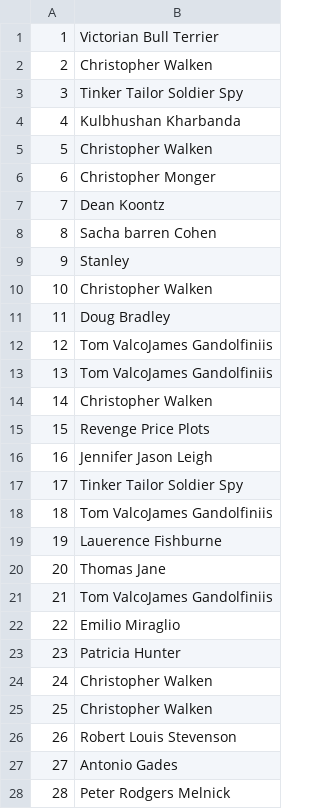
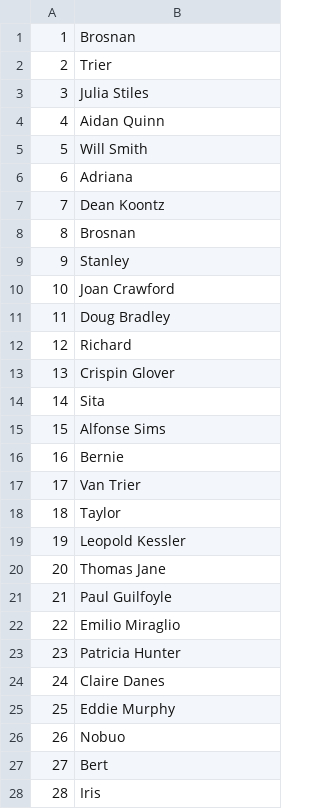
Before and after one commit to poseidon-tech/cis6930fa24-project2, a TSV file: submission.tsv, drawn as a sheet; only a part is shown; the diff covers the shown part only.

```diff
--- a/submission.tsv
+++ b/submission.tsv
@@ -1,28 +1,28 @@
-1	Victorian Bull Terrier
-2	Christopher Walken
-3	Tinker Tailor Soldier Spy
-4	Kulbhushan Kharbanda
-5	Christopher Walken
-6	Christopher Monger
+1	Brosnan
+2	Trier
+3	Julia Stiles
+4	Aidan Quinn
+5	Will Smith
+6	Adriana
 7	Dean Koontz
-8	Sacha barren Cohen
+8	Brosnan
 9	Stanley
-10	Christopher Walken
+10	Joan Crawford
 11	Doug Bradley
-12	Tom ValcoJames Gandolfiniis
-13	Tom ValcoJames Gandolfiniis
-14	Christopher Walken
-15	Revenge Price Plots
-16	Jennifer Jason Leigh
-17	Tinker Tailor Soldier Spy
-18	Tom ValcoJames Gandolfiniis
-19	Lauerence Fishburne
+12	Richard
+13	Crispin Glover
+14	Sita
+15	Alfonse Sims
+16	Bernie
+17	Van Trier
+18	Taylor
+19	Leopold Kessler
 20	Thomas Jane
-21	Tom ValcoJames Gandolfiniis
+21	Paul Guilfoyle
 22	Emilio Miraglio
 23	Patricia Hunter
-24	Christopher Walken
-25	Christopher Walken
-26	Robert Louis Stevenson
-27	Antonio Gades
-28	Peter Rodgers Melnick
+24	Claire Danes
+25	Eddie Murphy
+26	Nobuo
+27	Bert
+28	Iris
```
Also changed, not shown: 157 edited cells elsewhere in this file, 1 other file.
